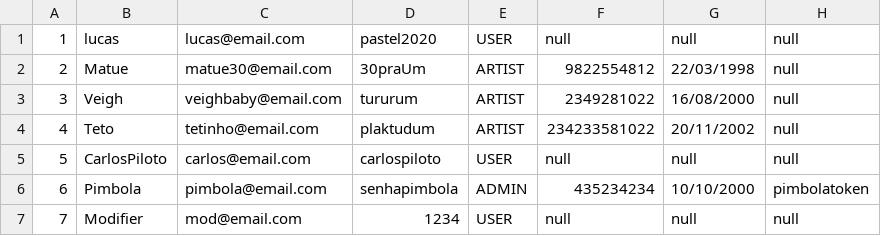
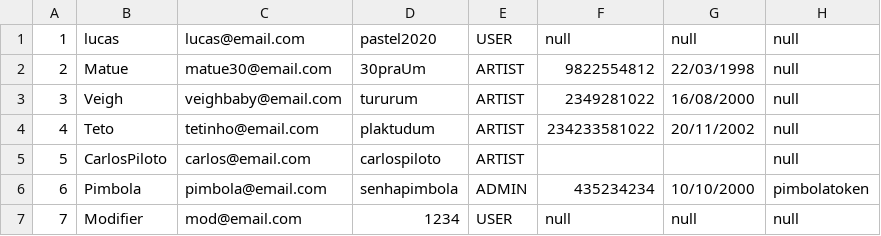
Before and after one commit to lucasnvs/spobrefy, a CSV file: src/com/spobrefy/fdata/files_data/users.csv, drawn as a sheet.

```diff
--- a/src/com/spobrefy/fdata/files_data/users.csv
+++ b/src/com/spobrefy/fdata/files_data/users.csv
@@ -4,3 +4,3 @@
 4;Teto;tetinho@email.com;plaktudum;ARTIST;234233581022;20/11/2002;null
-5;CarlosPiloto;carlos@email.com;carlospiloto;USER;null;null;null
+5;CarlosPiloto;carlos@email.com;carlospiloto;ARTIST;;;null
 6;Pimbola;pimbola@email.com;senhapimbola;ADMIN;435234234;10/10/2000;pimbolatoken
```
Also changed, not shown: 3 other files.
